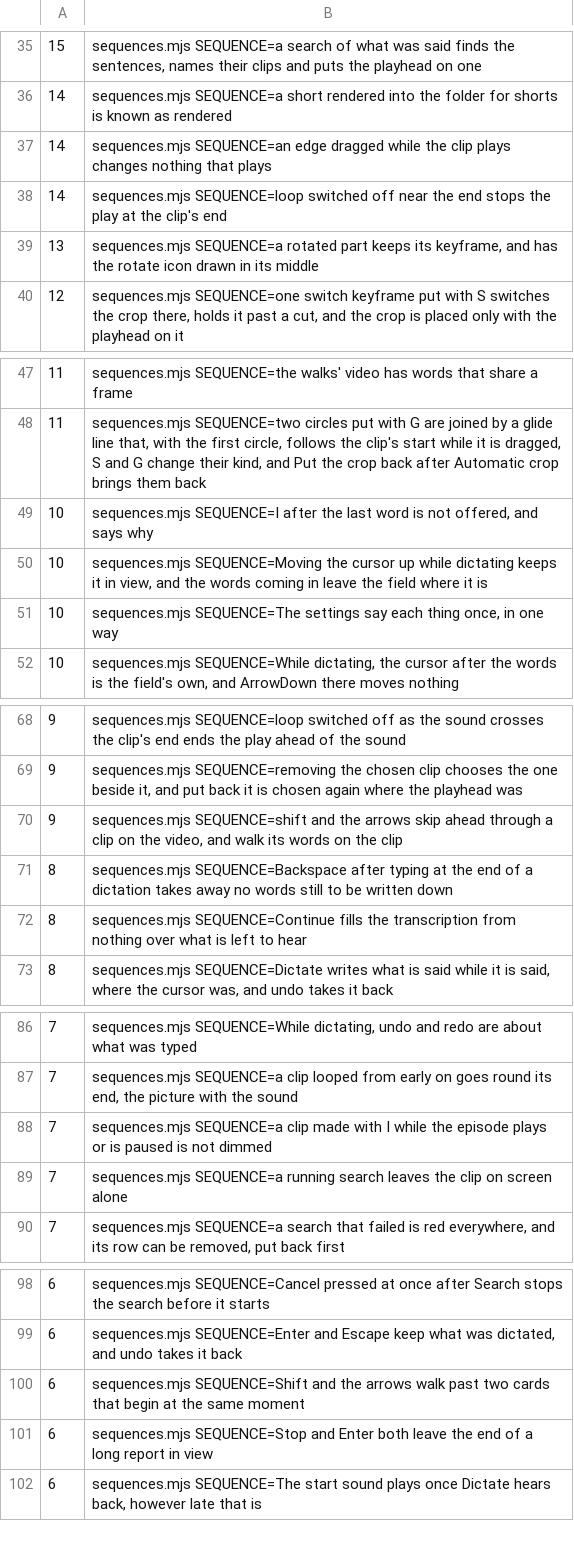
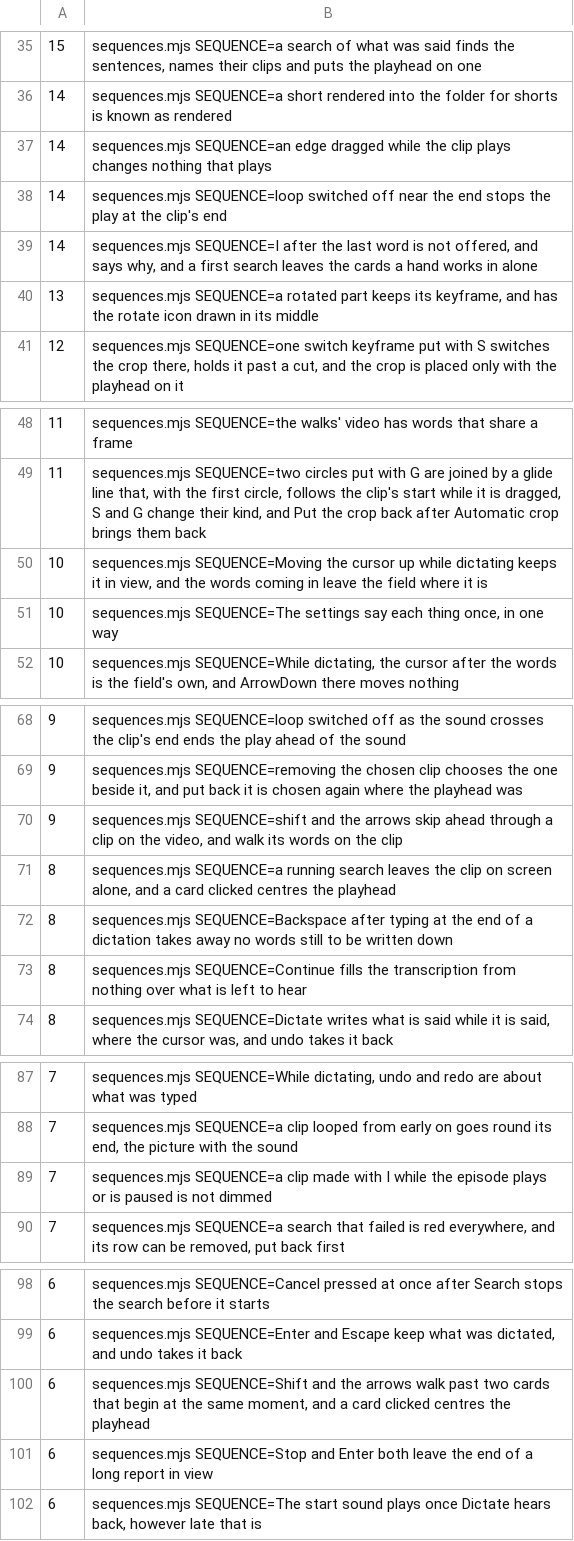
Before and after one commit to timmrkz/framefairy, a TSV file: frontend/preview/walks/walk-times.tsv, drawn as a sheet; only a part is shown, gaps mark what is left out.

```diff
--- a/frontend/preview/walks/walk-times.tsv
+++ b/frontend/preview/walks/walk-times.tsv
@@ -38,2 +38,3 @@
  14	sequences.mjs SEQUENCE=loop switched off near the end stops the play at the clip's end
+ 14	sequences.mjs SEQUENCE=I after the last word is not offered, and says why, and a first search leaves the cards a hand works in alone
  13	sequences.mjs SEQUENCE=a rotated part keeps its keyframe, and has the rotate icon drawn in its middle
@@ -48,3 +49,2 @@
  11	sequences.mjs SEQUENCE=two circles put with G are joined by a glide line that, with the first circle, follows the clip's start while it is dragged, S and G change their kind, and Put the crop back after Automatic crop brings them back
- 10	sequences.mjs SEQUENCE=I after the last word is not offered, and says why
  10	sequences.mjs SEQUENCE=Moving the cursor up while dictating keeps it in view, and the words coming in leave the field where it is
@@ -70,2 +70,3 @@
   9	sequences.mjs SEQUENCE=shift and the arrows skip ahead through a clip on the video, and walk its words on the clip
+  8	sequences.mjs SEQUENCE=a running search leaves the clip on screen alone, and a card clicked centres the playhead
   8	sequences.mjs SEQUENCE=Backspace after typing at the end of a dictation takes away no words still to be written down
@@ -88,3 +89,2 @@
   7	sequences.mjs SEQUENCE=a clip made with I while the episode plays or is paused is not dimmed
-  7	sequences.mjs SEQUENCE=a running search leaves the clip on screen alone
   7	sequences.mjs SEQUENCE=a search that failed is red everywhere, and its row can be removed, put back first
@@ -99,3 +99,3 @@
   6	sequences.mjs SEQUENCE=Enter and Escape keep what was dictated, and undo takes it back
-  6	sequences.mjs SEQUENCE=Shift and the arrows walk past two cards that begin at the same moment
+  6	sequences.mjs SEQUENCE=Shift and the arrows walk past two cards that begin at the same moment, and a card clicked centres the playhead
   6	sequences.mjs SEQUENCE=Stop and Enter both leave the end of a long report in view
```
Also changed, not shown: 11 other files.
